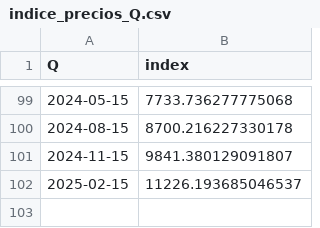
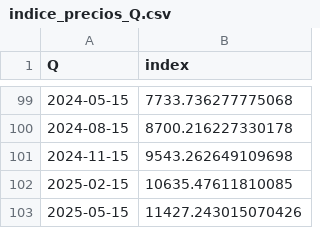
Before and after one commit to matuteiglesias/IPC-Argentina, a CSV file: data/info/indice_precios_Q.csv, drawn as a sheet; only a part is shown, gaps mark what is left out.

```diff
--- a/data/info/indice_precios_Q.csv
+++ b/data/info/indice_precios_Q.csv
@@ -100,3 +100,4 @@ Q,index
 2024-08-15,8700.216227330178
-2024-11-15,9841.380129091807
-2025-02-15,11226.193685046537
+2024-11-15,9543.262649109698
+2025-02-15,10635.47611810085
+2025-05-15,11427.243015070426
```
Also changed, not shown: data/info/indice_precios_M.csv, data/info/indice_precios_d.csv, 2 other files.
